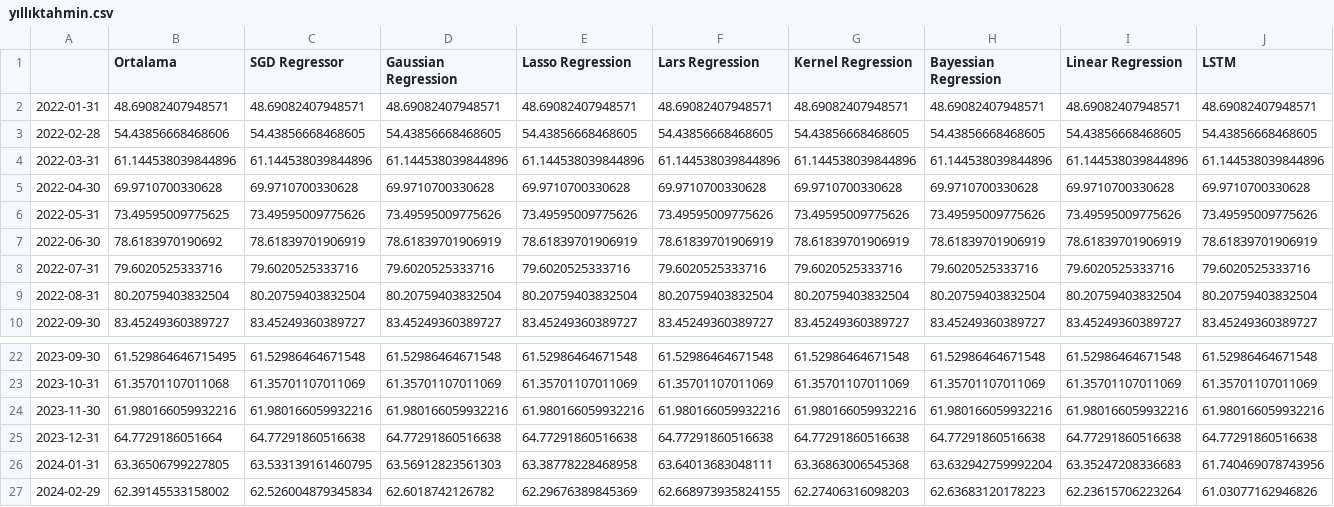
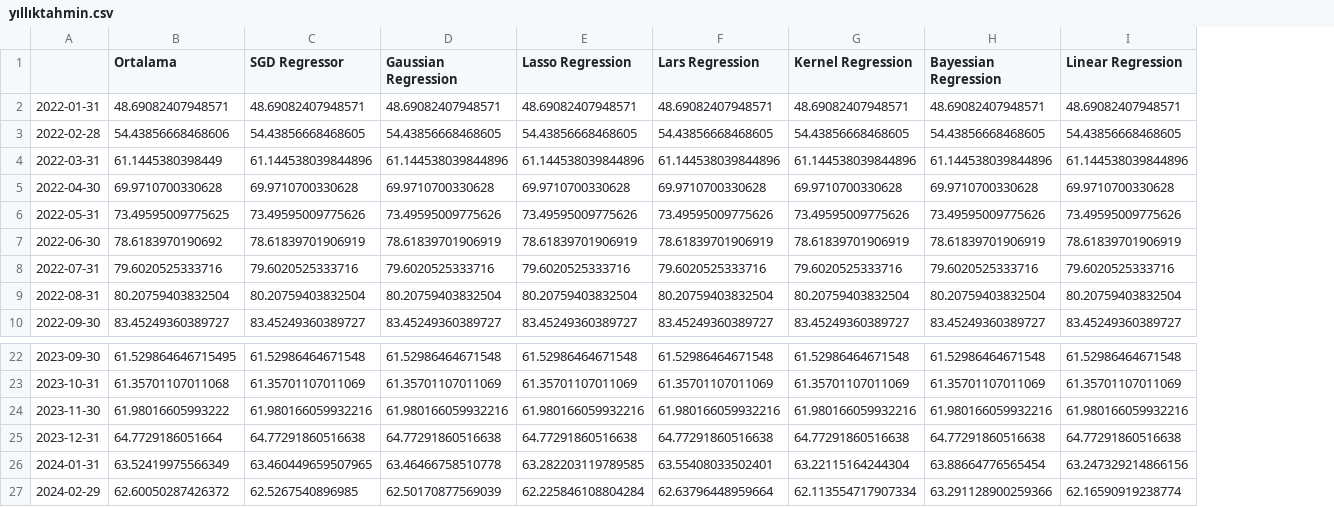
Before and after one commit to mutlususamuru/streamlit-inflation, a CSV file: yıllıktahmin.csv, drawn as a sheet; only a part is shown, gaps mark what is left out; the diff covers the shown part only; the diff names each change by its address in the sheet, - before the commit and + after, or states it on an @@ line.

```diff
--- a/yıllıktahmin.csv
+++ b/yıllıktahmin.csv
-column J (LSTM), rows 2-10: 48.69082407948571 | 54.43856668468605 | 61.144538039844896 | 69.9710700330628 | 73.49595009775626 | 78.61839701906919 | 79.6020525333716 | 80.20759403832504 | 83.45249360389727; rows 22-27: 61.52986464671548 | 61.35701107011069 | 61.980166059932216 | 64.77291860516638 | 61.740469078743956 | 61.03077162946826
-B4 (Ortalama): 61.144538039844896
+B4 (Ortalama): 61.1445380398449
-B24 (Ortalama): 61.980166059932216
+B24 (Ortalama): 61.98016605993222
-B26 (Ortalama): 63.36506799227805
+B26 (Ortalama): 63.52419975566349
-C26 (SGD Regressor): 63.533139161460795
+C26 (SGD Regressor): 63.460449659507965
-D26 (Gaussian Regression): 63.56912823561303
+D26 (Gaussian Regression): 63.46466758510778
-E26 (Lasso Regression): 63.38778228468958
+E26 (Lasso Regression): 63.282203119789585
-F26 (Lars Regression): 63.64013683048111
+F26 (Lars Regression): 63.55408033502401
-G26 (Kernel Regression): 63.36863006545368
+G26 (Kernel Regression): 63.22115164244304
-H26 (Bayessian Regression): 63.632942759992204
+H26 (Bayessian Regression): 63.88664776565454
-I26 (Linear Regression): 63.35247208336683
+I26 (Linear Regression): 63.247329214866156
-B27 (Ortalama): 62.39145533158002
+B27 (Ortalama): 62.60050287426372
-C27 (SGD Regressor): 62.526004879345834
+C27 (SGD Regressor): 62.5267540896985
-D27 (Gaussian Regression): 62.6018742126782
+D27 (Gaussian Regression): 62.50170877569039
-E27 (Lasso Regression): 62.29676389845369
+E27 (Lasso Regression): 62.225846108804284
-F27 (Lars Regression): 62.668973935824155
+F27 (Lars Regression): 62.63796448959664
-G27 (Kernel Regression): 62.27406316098203
+G27 (Kernel Regression): 62.113554717907334
-H27 (Bayessian Regression): 62.63683120178223
+H27 (Bayessian Regression): 63.291128900259366
-I27 (Linear Regression): 62.23615706223264
+I27 (Linear Regression): 62.16590919238774
```
Also changed, not shown: 138 edited cells elsewhere in this file, aylık.csv.
